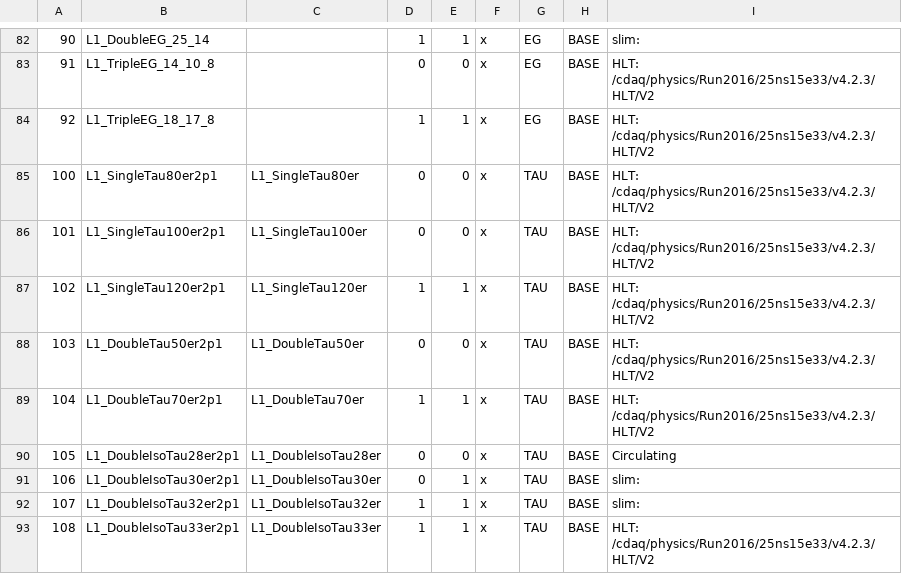
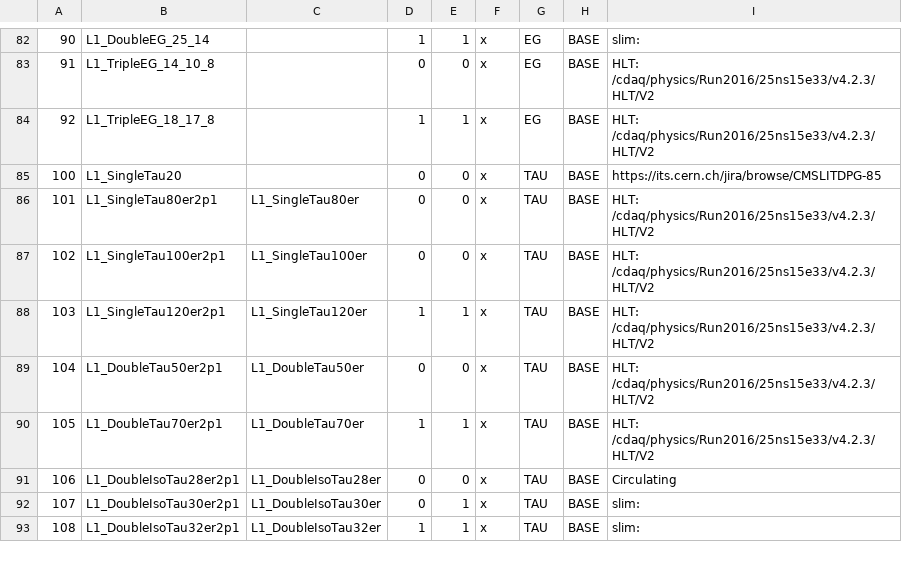
Before and after one commit to cms-l1-dpg/2017-pp-menu-dev, a CSV file: Apr12/L1MenuId.csv, drawn as a sheet; only a part is shown, gaps mark what is left out; the diff covers the shown part only; the diff names each change by its address in the sheet, - before the commit and + after, or states it on an @@ line.

Commit message:
https://its.cern.ch/jira/browse/CMSLITDPG-85

```diff
--- a/Apr12/L1MenuId.csv
+++ b/Apr12/L1MenuId.csv
-B85: L1_SingleTau80er2p1
+B85: L1_SingleTau20
-C85: L1_SingleTau80er
+C85: (empty)
-I85: HLT: /cdaq/physics/Run2016/25ns15e33/v4.2.3/HLT/V2
+I85: https://its.cern.ch/jira/browse/CMSLITDPG-85
-B86: L1_SingleTau100er2p1
+B86: L1_SingleTau80er2p1
-C86: L1_SingleTau100er
+C86: L1_SingleTau80er
-B87: L1_SingleTau120er2p1
+B87: L1_SingleTau100er2p1
-C87: L1_SingleTau120er
+C87: L1_SingleTau100er
-D87: 1
+D87: 0
-E87: 1
+E87: 0
-B88: L1_DoubleTau50er2p1
+B88: L1_SingleTau120er2p1
-C88: L1_DoubleTau50er
+C88: L1_SingleTau120er
-D88: 0
+D88: 1
-E88: 0
+E88: 1
-B89: L1_DoubleTau70er2p1
+B89: L1_DoubleTau50er2p1
-C89: L1_DoubleTau70er
+C89: L1_DoubleTau50er
-D89: 1
+D89: 0
-E89: 1
+E89: 0
-B90: L1_DoubleIsoTau28er2p1
+B90: L1_DoubleTau70er2p1
-C90: L1_DoubleIsoTau28er
+C90: L1_DoubleTau70er
-D90: 0
+D90: 1
-E90: 0
+E90: 1
-I90: Circulating
+I90: HLT: /cdaq/physics/Run2016/25ns15e33/v4.2.3/HLT/V2
-B91: L1_DoubleIsoTau30er2p1
+B91: L1_DoubleIsoTau28er2p1
-C91: L1_DoubleIsoTau30er
+C91: L1_DoubleIsoTau28er
-E91: 1
+E91: 0
-I91: slim:
+I91: Circulating
-B92: L1_DoubleIsoTau32er2p1
+B92: L1_DoubleIsoTau30er2p1
-C92: L1_DoubleIsoTau32er
+C92: L1_DoubleIsoTau30er
-D92: 1
+D92: 0
-B93: L1_DoubleIsoTau33er2p1
+B93: L1_DoubleIsoTau32er2p1
-C93: L1_DoubleIsoTau33er
+C93: L1_DoubleIsoTau32er
-I93: HLT: /cdaq/physics/Run2016/25ns15e33/v4.2.3/HLT/V2
+I93: slim:
```
Also changed, not shown: 1 added row and 11 edited cells elsewhere in this file, 3 other files.
